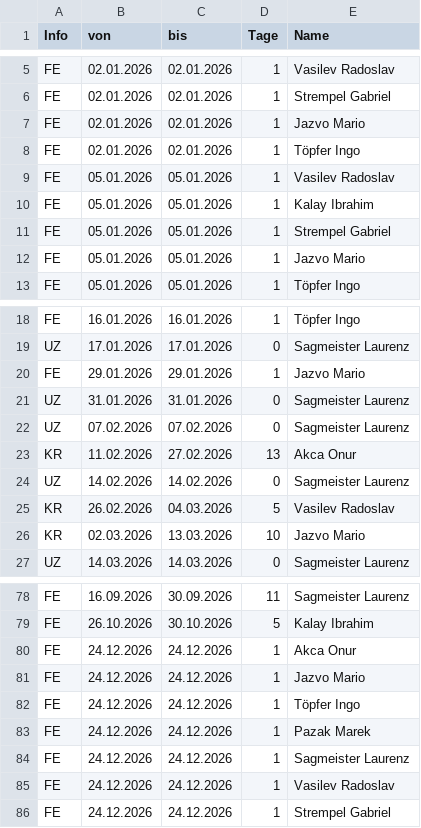
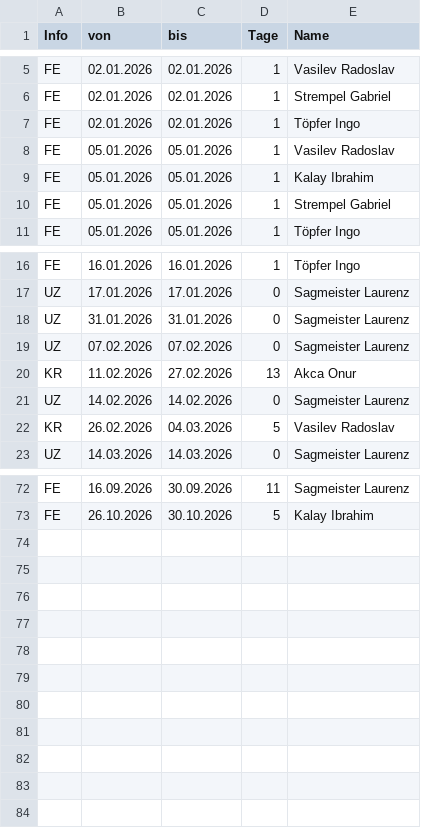
Before and after one commit to eddimeier/Kalender, a CSV file: Liste.csv, drawn as a sheet; only a part is shown, gaps mark what is left out; the diff covers the shown part only.

Commit message:
Add files via upload

```diff
--- a/Liste.csv
+++ b/Liste.csv
@@ -6,3 +6,2 @@ FE,02.01.2026,02.01.2026,1,Vasilev Radoslav
 FE,02.01.2026,02.01.2026,1,Strempel Gabriel
-FE,02.01.2026,02.01.2026,1,Jazvo Mario
 FE,02.01.2026,02.01.2026,1,Töpfer Ingo
@@ -11,3 +10,2 @@ FE,05.01.2026,05.01.2026,1,Kalay Ibrahim
 FE,05.01.2026,05.01.2026,1,Strempel Gabriel
-FE,05.01.2026,05.01.2026,1,Jazvo Mario
 FE,05.01.2026,05.01.2026,1,Töpfer Ingo
@@ -19,3 +17,2 @@ FE,16.01.2026,16.01.2026,1,Töpfer Ingo
 UZ,17.01.2026,17.01.2026,0,Sagmeister Laurenz
-FE,29.01.2026,29.01.2026,1,Jazvo Mario
 UZ,31.01.2026,31.01.2026,0,Sagmeister Laurenz
@@ -25,3 +22,2 @@ UZ,14.02.2026,14.02.2026,0,Sagmeister Laurenz
 KR,26.02.2026,04.03.2026,5,Vasilev Radoslav
-KR,02.03.2026,13.03.2026,10,Jazvo Mario
 UZ,14.03.2026,14.03.2026,0,Sagmeister Laurenz
@@ -79,8 +73 @@ FE,16.09.2026,30.09.2026,11,Sagmeister Laurenz
 FE,26.10.2026,30.10.2026,5,Kalay Ibrahim
-FE,24.12.2026,24.12.2026,1,Akca Onur
-FE,24.12.2026,24.12.2026,1,Jazvo Mario
-FE,24.12.2026,24.12.2026,1,Töpfer Ingo
-FE,24.12.2026,24.12.2026,1,Pazak Marek
-FE,24.12.2026,24.12.2026,1,Sagmeister Laurenz
-FE,24.12.2026,24.12.2026,1,Vasilev Radoslav
-FE,24.12.2026,24.12.2026,1,Strempel Gabriel
```
Also changed, not shown: 2 removed rows elsewhere in this file.
